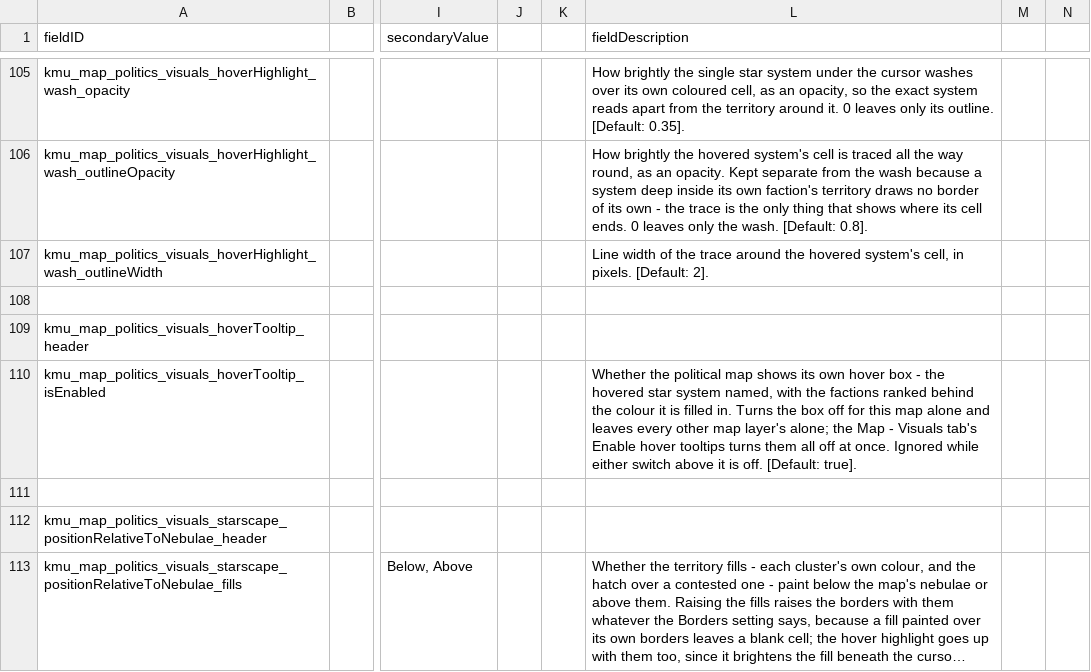
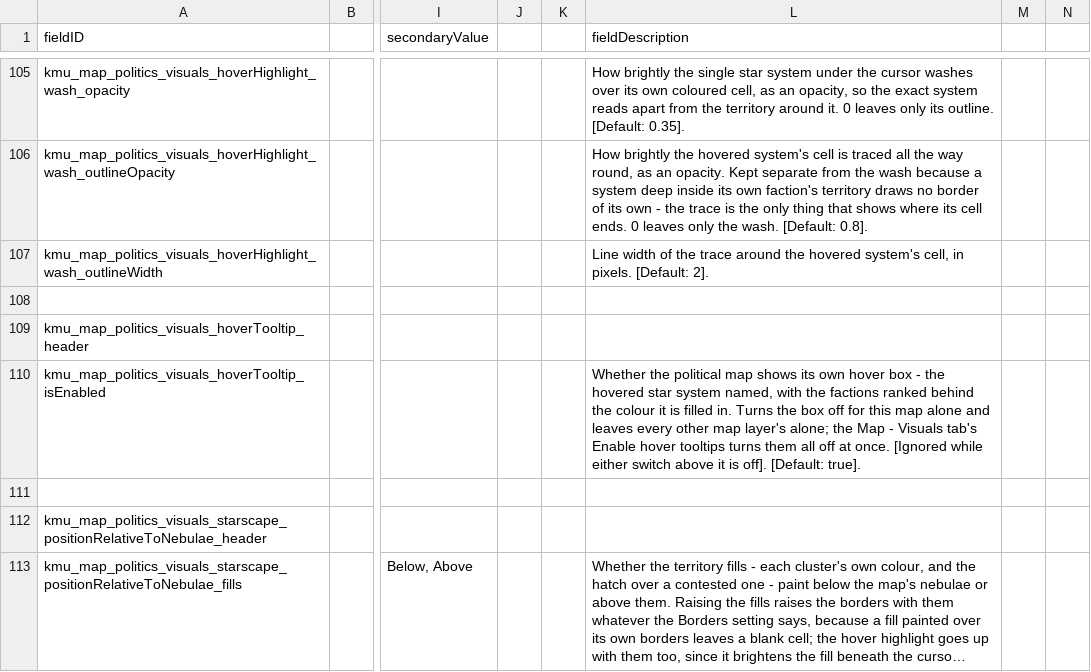
Before and after one commit to Klark-Morrigan/Starsector-Mod-KMU, a CSV file: data/config/LunaSettings.csv, drawn as a sheet; only a part is shown, gaps mark what is left out; long unchanged cells end in …; the diff covers the shown part only; the diff names each change by its address in the sheet, - before the commit and + after, or states it on an @@ line.

Commit message:
chore: highlight dependencies in setting descriptions

```diff
--- a/data/config/LunaSettings.csv
+++ b/data/config/LunaSettings.csv
-L110 (fieldDescription): …at once. Ignored while either switch above it is off. [Default: true].
+L110 (fieldDescription): …at once. [Ignored while either switch above it is off]. [Default: true].
```
Also changed, not shown: 27 edited cells elsewhere in this file.
